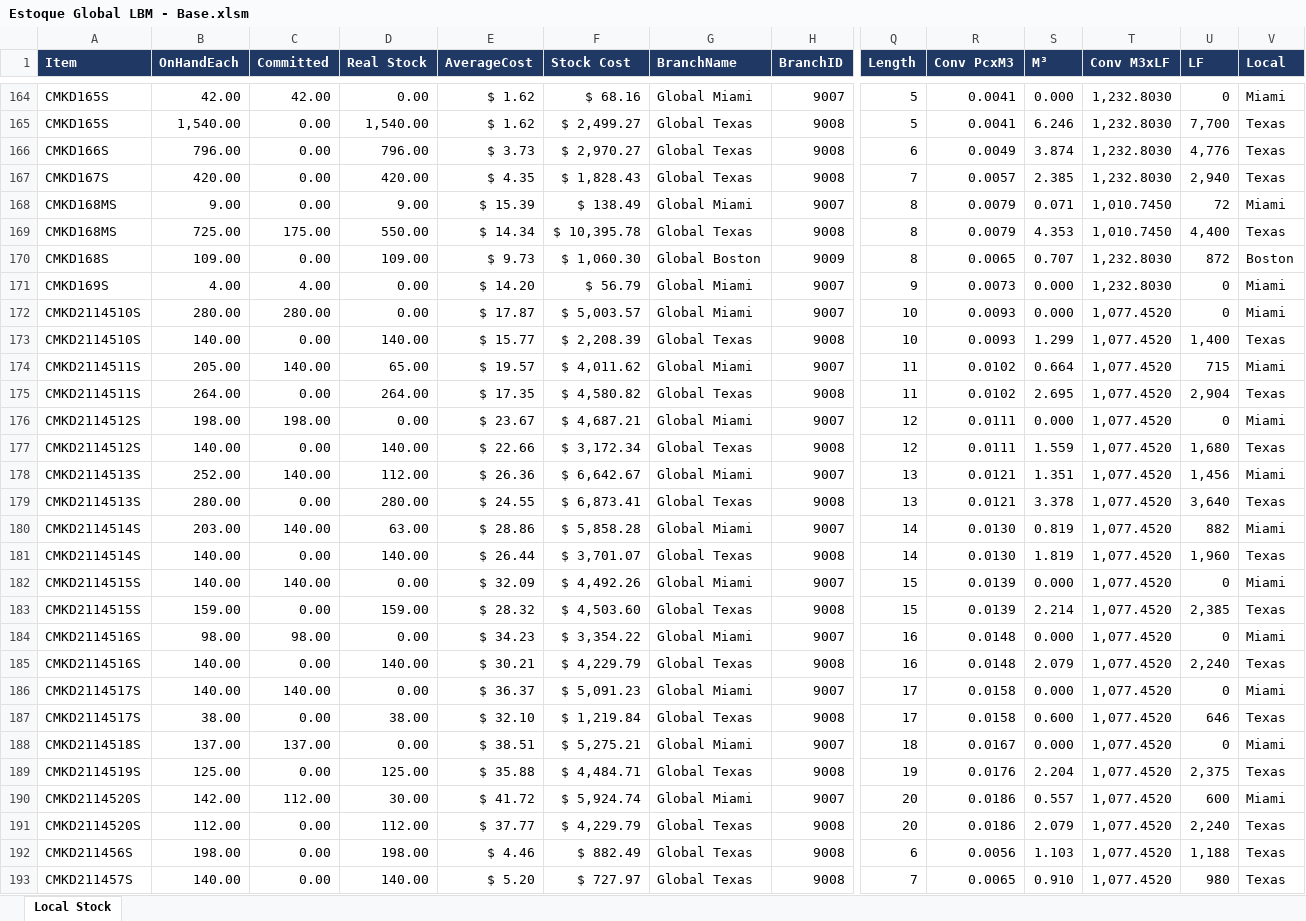
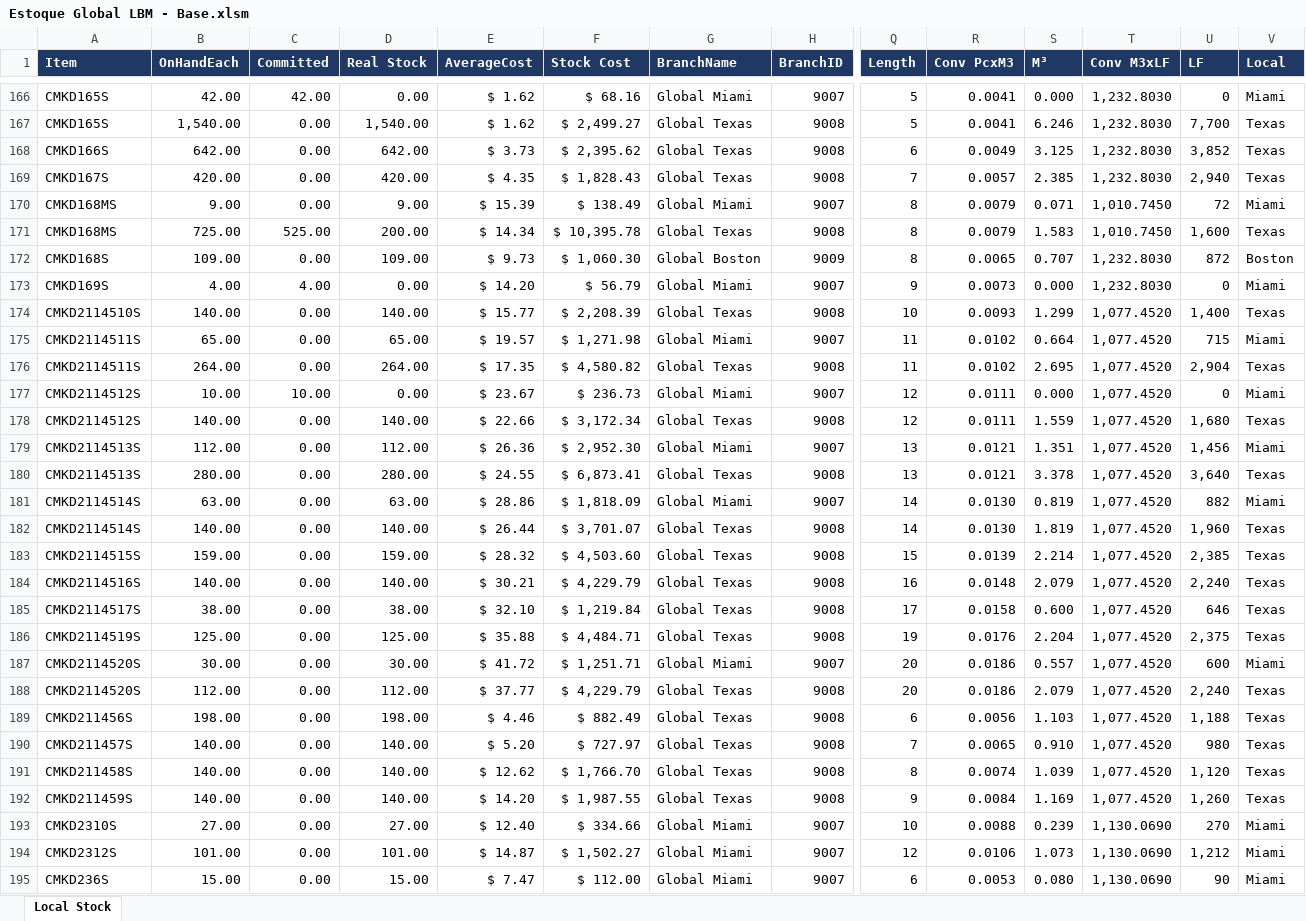
Before and after one commit to Reports-Global-LBM/relatorio-lbm, an Excel workbook: Estoque Global LBM - Base.xlsm, sheet Local Stock, drawn as a sheet; only a part is shown, gaps mark what is left out; the shorter side is filled out with more unchanged rows; values as stored, in another font and other column widths than the file's, no borders; removed rows and columns are numbered as before the commit, all else as after; rows hold the shown columns only; the diff covers the shown part only; the diff names each change by its address in the sheet, - before the commit and + after, or states it on an @@ line.

```diff
--- a/Estoque Global LBM - Base.xlsm (sheet Local Stock)
+++ b/Estoque Global LBM - Base.xlsm (sheet Local Stock)
-B168 (OnHandEach): 796.00
+B168 (OnHandEach): 642.00
-D168 (Real Stock): 796.00
+D168 (Real Stock): 642.00
-F168 (Stock Cost): $ 2,970.27
+F168 (Stock Cost): $ 2,395.62
-S168 (M³): 3.874
+S168 (M³): 3.125
-U168 (LF): 4,776
+U168 (LF): 3,852
-C171 (Committed): 175.00
+C171 (Committed): 525.00
-D171 (Real Stock): 550.00
+D171 (Real Stock): 200.00
-S171 (M³): 4.353
+S171 (M³): 1.583
-U171 (LF): 4,400
+U171 (LF): 1,600
-row 172: CMKD2114510S | 280.00 | 280.00 | 0.00 | $ 17.87 | $ 5,003.57 | Global Miami | 9007 | 10 | 0.0093 | 0.000 | 1,077.4520 | 0 | Miami
-B175 (OnHandEach): 205.00
+B175 (OnHandEach): 65.00
-C175 (Committed): 140.00
+C175 (Committed): 0.00
-F175 (Stock Cost): $ 4,011.62
+F175 (Stock Cost): $ 1,271.98
-B177 (OnHandEach): 198.00
+B177 (OnHandEach): 10.00
-C177 (Committed): 198.00
+C177 (Committed): 10.00
-F177 (Stock Cost): $ 4,687.21
+F177 (Stock Cost): $ 236.73
-B179 (OnHandEach): 252.00
+B179 (OnHandEach): 112.00
-C179 (Committed): 140.00
+C179 (Committed): 0.00
-F179 (Stock Cost): $ 6,642.67
+F179 (Stock Cost): $ 2,952.30
-B181 (OnHandEach): 203.00
+B181 (OnHandEach): 63.00
-C181 (Committed): 140.00
+C181 (Committed): 0.00
-F181 (Stock Cost): $ 5,858.28
+F181 (Stock Cost): $ 1,818.09
-row 182: CMKD2114515S | 140.00 | 140.00 | 0.00 | $ 32.09 | $ 4,492.26 | Global Miami | 9007 | 15 | 0.0139 | 0.000 | 1,077.4520 | 0 | Miami
-row 184: CMKD2114516S | 98.00 | 98.00 | 0.00 | $ 34.23 | $ 3,354.22 | Global Miami | 9007 | 16 | 0.0148 | 0.000 | 1,077.4520 | 0 | Miami
-row 186: CMKD2114517S | 140.00 | 140.00 | 0.00 | $ 36.37 | $ 5,091.23 | Global Miami | 9007 | 17 | 0.0158 | 0.000 | 1,077.4520 | 0 | Miami
-row 188: CMKD2114518S | 137.00 | 137.00 | 0.00 | $ 38.51 | $ 5,275.21 | Global Miami | 9007 | 18 | 0.0167 | 0.000 | 1,077.4520 | 0 | Miami
-B187 (OnHandEach): 142.00
+B187 (OnHandEach): 30.00
-C187 (Committed): 112.00
+C187 (Committed): 0.00
-F187 (Stock Cost): $ 5,924.74
+F187 (Stock Cost): $ 1,251.71
```
Also changed, not shown: 5 added rows, 21 removed rows, 466 edited cells and cell formats elsewhere in this sheet.
